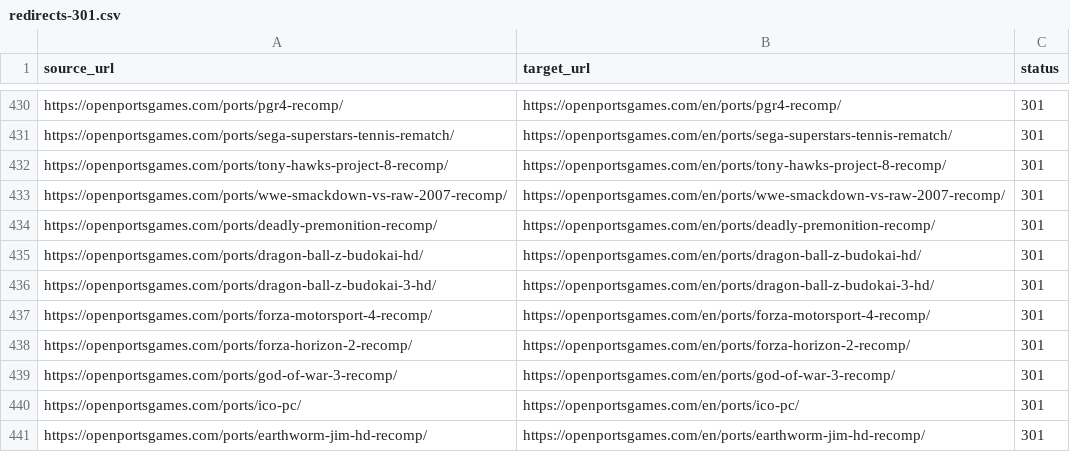
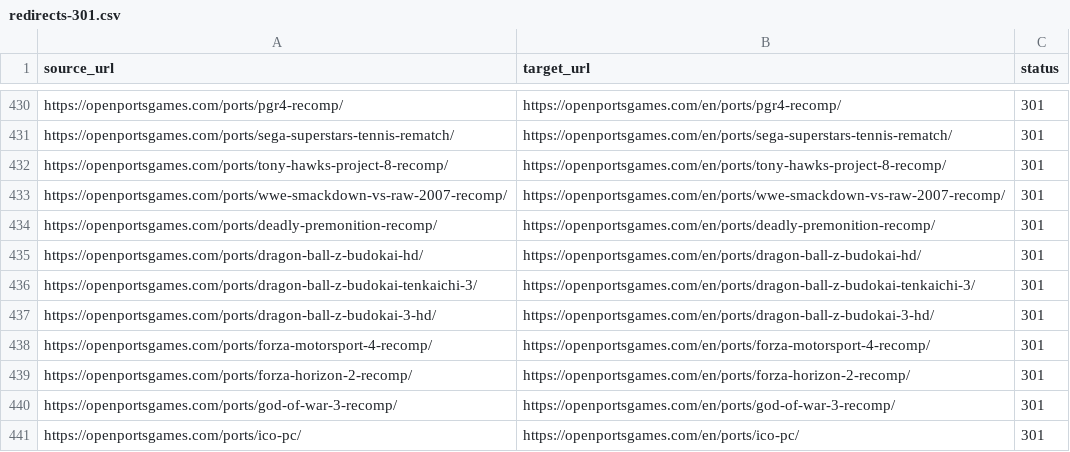
Before and after one commit to Kymie131/openportsgames, a CSV file: docs/redirects-301.csv, drawn as a sheet; only a part is shown, gaps mark what is left out; the shorter side is filled out with more unchanged rows; the diff names each change by its address in the sheet, - before the commit and + after, or states it on an @@ line.

Commit message:
feat(tools): categorized programs list, web Budokai port and header fix
- Header: shorten the Tools label ("System & tools" -> "Tools" / "Herramientas")
  and stop it wrapping, so the "Project" menu is no longer cut off.
- /tools: rewrite as a categorized list of popular programs from the new
  src/content/programs.ts (GIMP, LibreOffice, Inkscape, Krita, Blender, OBS,
  Kdenlive, Photopea, the ArtCraft suite that rebuilds Adobe's apps with AI,
  ...). Each links to its official site; the console system entries stay in a
  small subsection below.
- Add the Dragon Ball Z: Budokai Tenkaichi 3 browser port (platform web, source
  budokait3.com) so it shows under the catalog's web scope.
- Regenerate docs/redirects-301.csv for the new port.

```diff
--- a/docs/redirects-301.csv
+++ b/docs/redirects-301.csv
+row 436: https://openportsgames.com/ports/dragon-ball-z-budokai-tenkaichi-3/ | https://openportsgames.com/en/ports/dragon-ball-z-budokai-tenkaichi-3/ | 301
```
Also changed, not shown: 8 other files.
